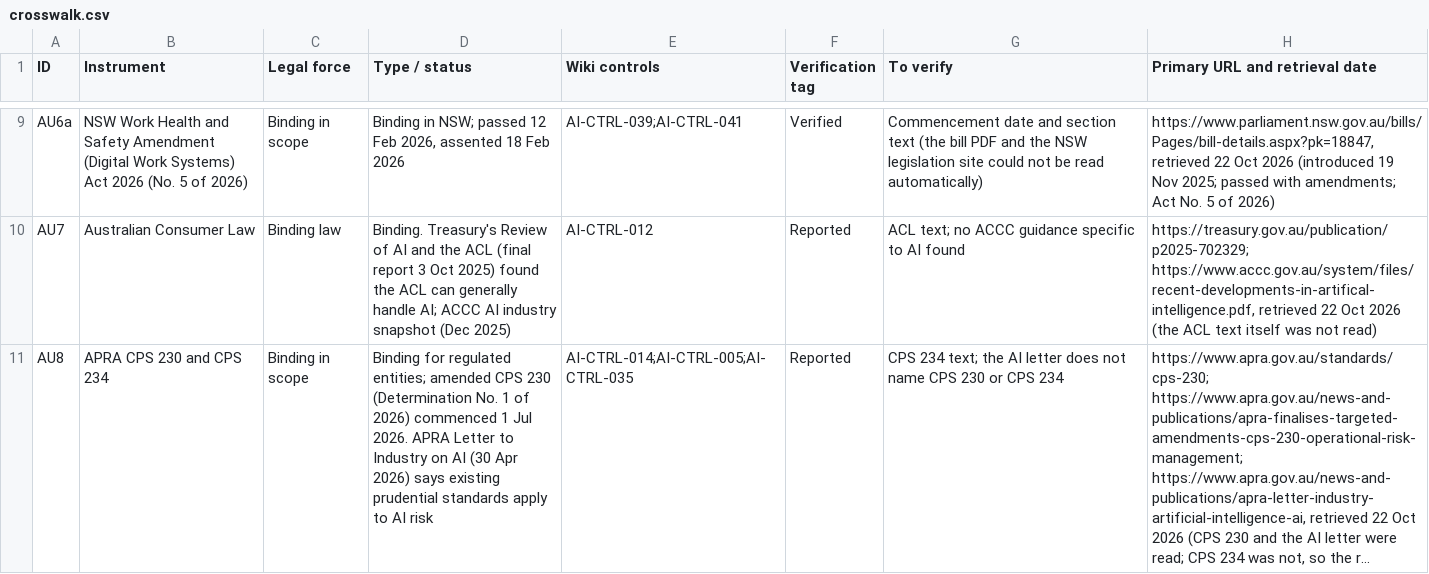
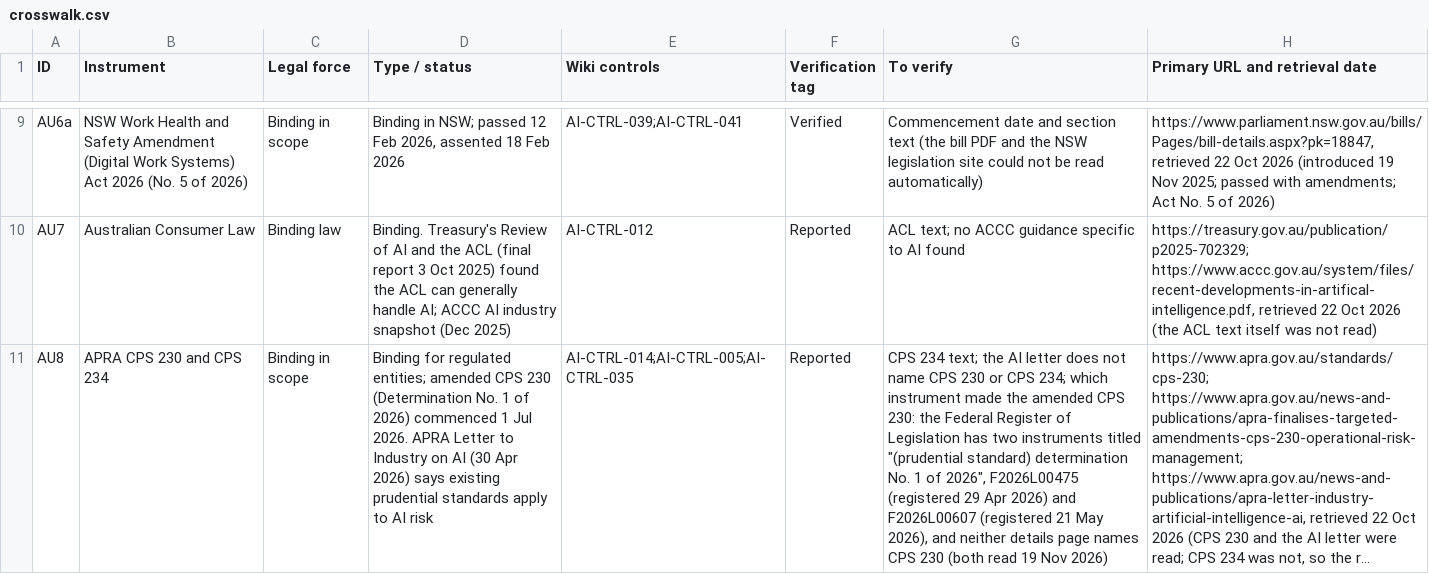
Before and after one commit to nachi065/AI-Security-Wiki, a CSV file: 13_Australia_AI_Compliance/data/crosswalk.csv, drawn as a sheet; only a part is shown, gaps mark what is left out; long unchanged cells end in …; the diff names each change by its address in the sheet, - before the commit and + after, or states it on an @@ line.

```diff
--- a/13_Australia_AI_Compliance/data/crosswalk.csv
+++ b/13_Australia_AI_Compliance/data/crosswalk.csv
-G11 (To verify): …or CPS 234
+G11 (To verify): …or CPS 234; which instrument made the amended CPS 230: the Federal Register of Legislation has two instruments titled "(prudential standard) determination No. 1 of 2026", F2026L00475 (registered 29 Apr 2026) and F2026L00607 (registered 21 May 2026), and neither details page names CPS 230 (both read 19 Nov 2026)
```
Also changed, not shown: source/13_Australia_AI_Compliance/data/crosswalk.csv, 5 other files.
